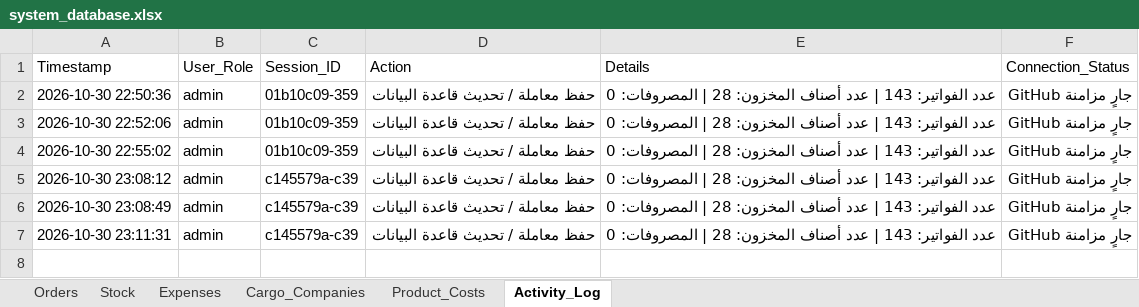
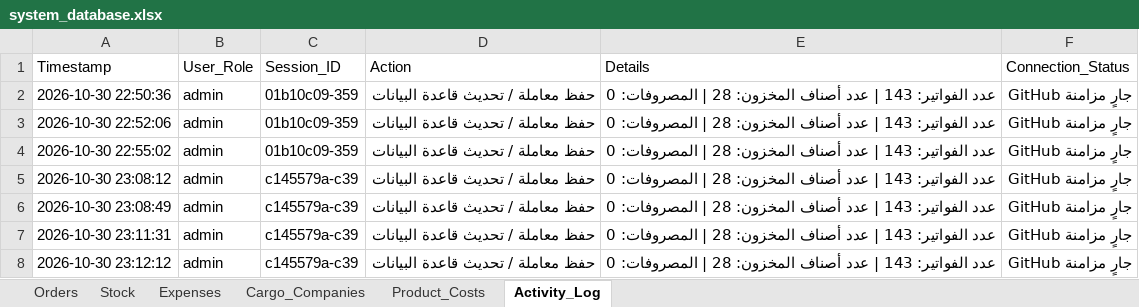
Before and after one commit to elsaifeldiaa-cpu/lubanur, an Excel workbook: system_database.xlsx, sheet Activity_Log, drawn as a sheet; values as stored, in another font and other column widths than the file's, no borders; the diff names each change by its address in the sheet, - before the commit and + after, or states it on an @@ line.

```diff
--- a/system_database.xlsx (sheet Activity_Log)
+++ b/system_database.xlsx (sheet Activity_Log)
+row 8: 2026-10-30 23:12:12 | admin | c145579a-c39 | حفظ معاملة / تحديث قاعدة البيانات | عدد الفواتير: 143 | عدد أصناف المخزون: 28 | المصروفات: 0 | جارٍ مزامنة GitHub
```
Also changed, not shown: sheet Orders.
